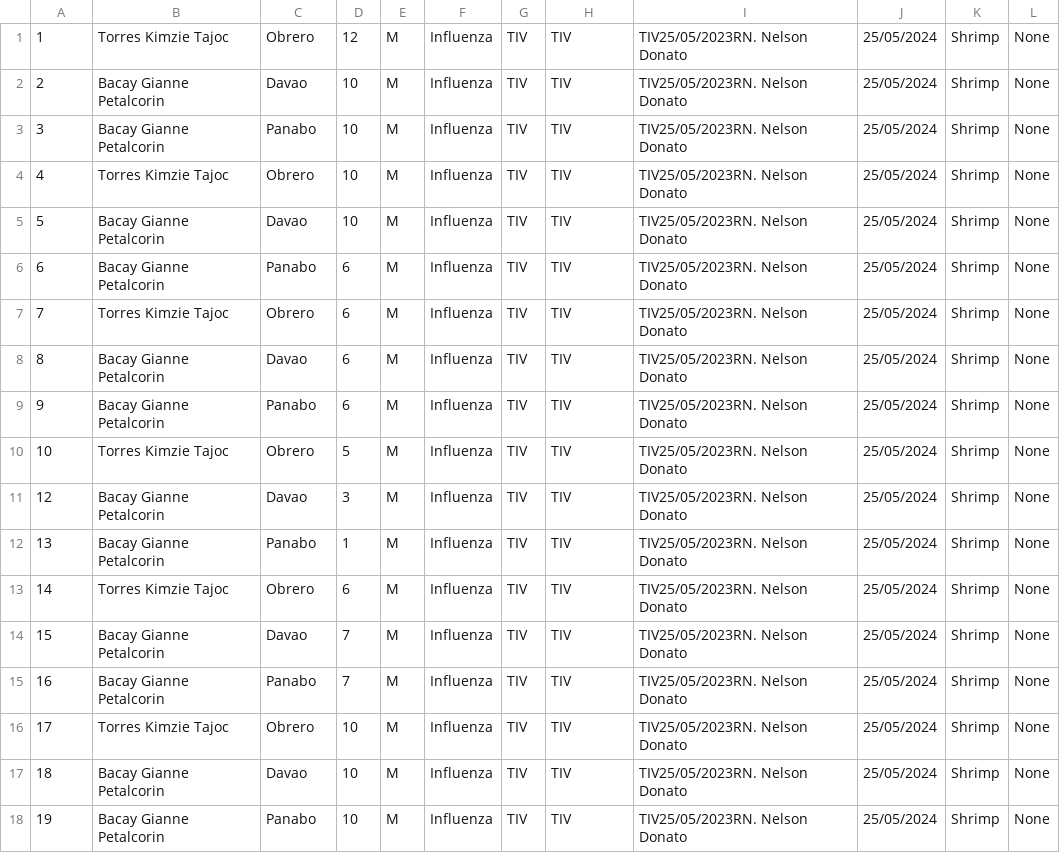
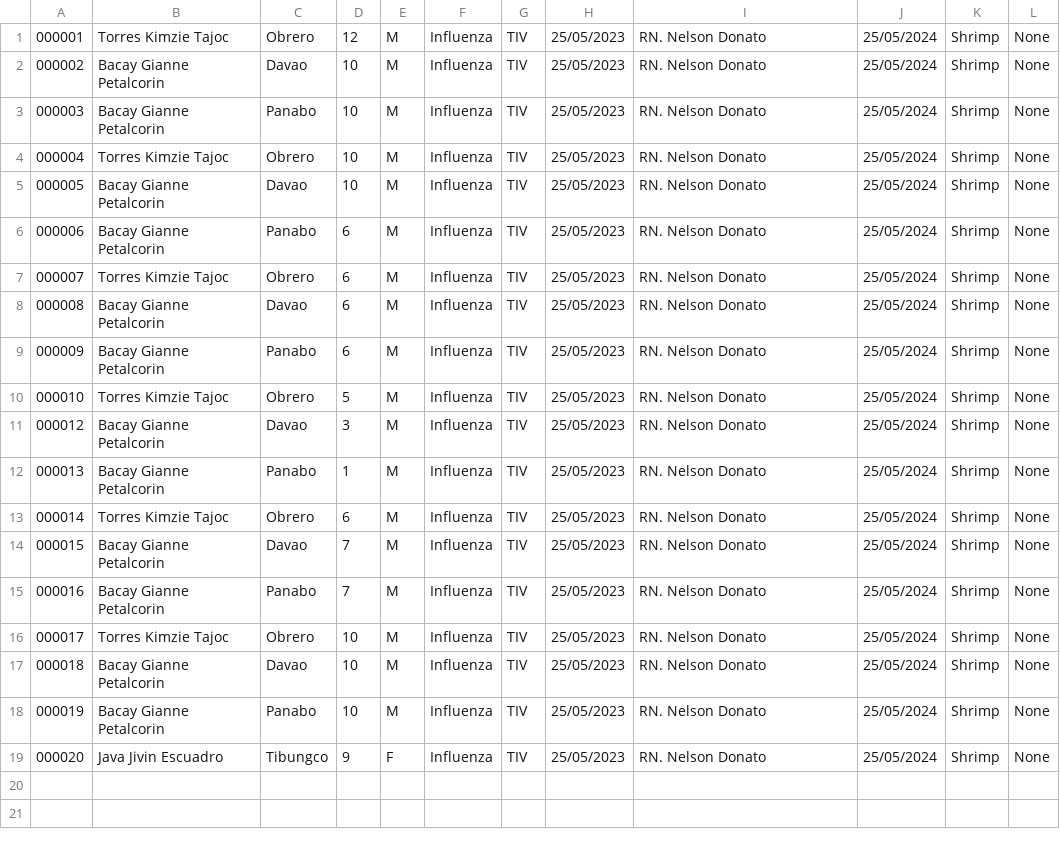
Before and after one commit to gpbacay/Pogramming-Paradigm-2, a CSV file: LE1/src/main/java/Databases/Patients.csv, drawn as a sheet.

```diff
--- a/LE1/src/main/java/Databases/Patients.csv
+++ b/LE1/src/main/java/Databases/Patients.csv
@@ -1,18 +1,19 @@
-1,Torres Kimzie Tajoc,Obrero,12,M,Influenza,TIV,TIV,TIV25/05/2023RN. Nelson Donato,25/05/2024,Shrimp,None
-2,Bacay Gianne Petalcorin,Davao, 10,M,Influenza,TIV,TIV,TIV25/05/2023RN. Nelson Donato,25/05/2024,Shrimp,None
-3,Bacay Gianne Petalcorin,Panabo,10,M,Influenza,TIV,TIV,TIV25/05/2023RN. Nelson Donato,25/05/2024,Shrimp,None
-4,Torres Kimzie Tajoc,Obrero,10,M,Influenza,TIV,TIV,TIV25/05/2023RN. Nelson Donato,25/05/2024,Shrimp,None
-5,Bacay Gianne Petalcorin,Davao,10, M,Influenza,TIV,TIV,TIV25/05/2023RN. Nelson Donato,25/05/2024,Shrimp,None
-6,Bacay Gianne Petalcorin,Panabo,6, M,Influenza,TIV,TIV,TIV25/05/2023RN. Nelson Donato,25/05/2024,Shrimp,None
-7,Torres Kimzie Tajoc,Obrero,6, M,Influenza,TIV,TIV,TIV25/05/2023RN. Nelson Donato,25/05/2024,Shrimp,None
-8,Bacay Gianne Petalcorin,Davao,6, M,Influenza,TIV,TIV,TIV25/05/2023RN. Nelson Donato,25/05/2024,Shrimp,None
-9,Bacay Gianne Petalcorin, Panabo,6, M,Influenza,TIV,TIV,TIV25/05/2023RN. Nelson Donato,25/05/2024,Shrimp,None
-10,Torres Kimzie Tajoc,Obrero,5, M,Influenza,TIV,TIV,TIV25/05/2023RN. Nelson Donato,25/05/2024,Shrimp,None
-12,Bacay Gianne Petalcorin, Davao,3, M,Influenza,TIV,TIV,TIV25/05/2023RN. Nelson Donato,25/05/2024,Shrimp,None
-13,Bacay Gianne Petalcorin, Panabo,1, M,Influenza,TIV,TIV,TIV25/05/2023RN. Nelson Donato,25/05/2024,Shrimp,None
-14,Torres Kimzie Tajoc,Obrero,6, M,Influenza,TIV,TIV,TIV25/05/2023RN. Nelson Donato,25/05/2024,Shrimp,None
-15,Bacay Gianne Petalcorin, Davao,7, M,Influenza,TIV,TIV,TIV25/05/2023RN. Nelson Donato,25/05/2024,Shrimp,None
-16,Bacay Gianne Petalcorin, Panabo,7, M,Influenza,TIV,TIV,TIV25/05/2023RN. Nelson Donato,25/05/2024,Shrimp,None
-17,Torres Kimzie Tajoc,Obrero,10, M,Influenza,TIV,TIV,TIV25/05/2023RN. Nelson Donato,25/05/2024,Shrimp,None
-18,Bacay Gianne Petalcorin, Davao, 10, M,Influenza,TIV,TIV,TIV25/05/2023RN. Nelson Donato,25/05/2024,Shrimp,None
-19,Bacay Gianne Petalcorin, Panabo,10, M,Influenza,TIV,TIV,TIV25/05/2023RN. Nelson Donato,25/05/2024,Shrimp,None
+000001,Torres Kimzie Tajoc,Obrero,12,M,Influenza,TIV,25/05/2023,RN. Nelson Donato,25/05/2024,Shrimp,None
+000002,Bacay Gianne Petalcorin,Davao, 10,M,Influenza,TIV,25/05/2023,RN. Nelson Donato,25/05/2024,Shrimp,None
+000003,Bacay Gianne Petalcorin,Panabo,10,M,Influenza,TIV,25/05/2023,RN. Nelson Donato,25/05/2024,Shrimp,None
+000004,Torres Kimzie Tajoc,Obrero,10,M,Influenza,TIV,25/05/2023,RN. Nelson Donato,25/05/2024,Shrimp,None
+000005,Bacay Gianne Petalcorin,Davao,10, M,Influenza,TIV,25/05/2023,RN. Nelson Donato,25/05/2024,Shrimp,None
+000006,Bacay Gianne Petalcorin,Panabo,6, M,Influenza,TIV,25/05/2023,RN. Nelson Donato,25/05/2024,Shrimp,None
+000007,Torres Kimzie Tajoc,Obrero,6, M,Influenza,TIV,25/05/2023,RN. Nelson Donato,25/05/2024,Shrimp,None
+000008,Bacay Gianne Petalcorin,Davao,6, M,Influenza,TIV,25/05/2023,RN. Nelson Donato,25/05/2024,Shrimp,None
+000009,Bacay Gianne Petalcorin, Panabo,6, M,Influenza,TIV,25/05/2023,RN. Nelson Donato,25/05/2024,Shrimp,None
+000010,Torres Kimzie Tajoc,Obrero,5, M,Influenza,TIV,25/05/2023,RN. Nelson Donato,25/05/2024,Shrimp,None
+000012,Bacay Gianne Petalcorin, Davao,3, M,Influenza,TIV,25/05/2023,RN. Nelson Donato,25/05/2024,Shrimp,None
+000013,Bacay Gianne Petalcorin, Panabo,1, M,Influenza,TIV,25/05/2023,RN. Nelson Donato,25/05/2024,Shrimp,None
+000014,Torres Kimzie Tajoc,Obrero,6, M,Influenza,TIV,25/05/2023,RN. Nelson Donato,25/05/2024,Shrimp,None
+000015,Bacay Gianne Petalcorin, Davao,7, M,Influenza,TIV,25/05/2023,RN. Nelson Donato,25/05/2024,Shrimp,None
+000016,Bacay Gianne Petalcorin, Panabo,7, M,Influenza,TIV,25/05/2023,RN. Nelson Donato,25/05/2024,Shrimp,None
+000017,Torres Kimzie Tajoc,Obrero,10, M,Influenza,TIV,25/05/2023,RN. Nelson Donato,25/05/2024,Shrimp,None
+000018,Bacay Gianne Petalcorin, Davao, 10, M,Influenza,TIV,25/05/2023,RN. Nelson Donato,25/05/2024,Shrimp,None
+000019,Bacay Gianne Petalcorin, Panabo,10, M,Influenza,TIV,25/05/2023,RN. Nelson Donato,25/05/2024,Shrimp,None
+000020,Java Jivin Escuadro,Tibungco,9,F,Influenza,TIV,25/05/2023,RN. Nelson Donato,25/05/2024,Shrimp,None
```
Also changed, not shown: 40 other files.
